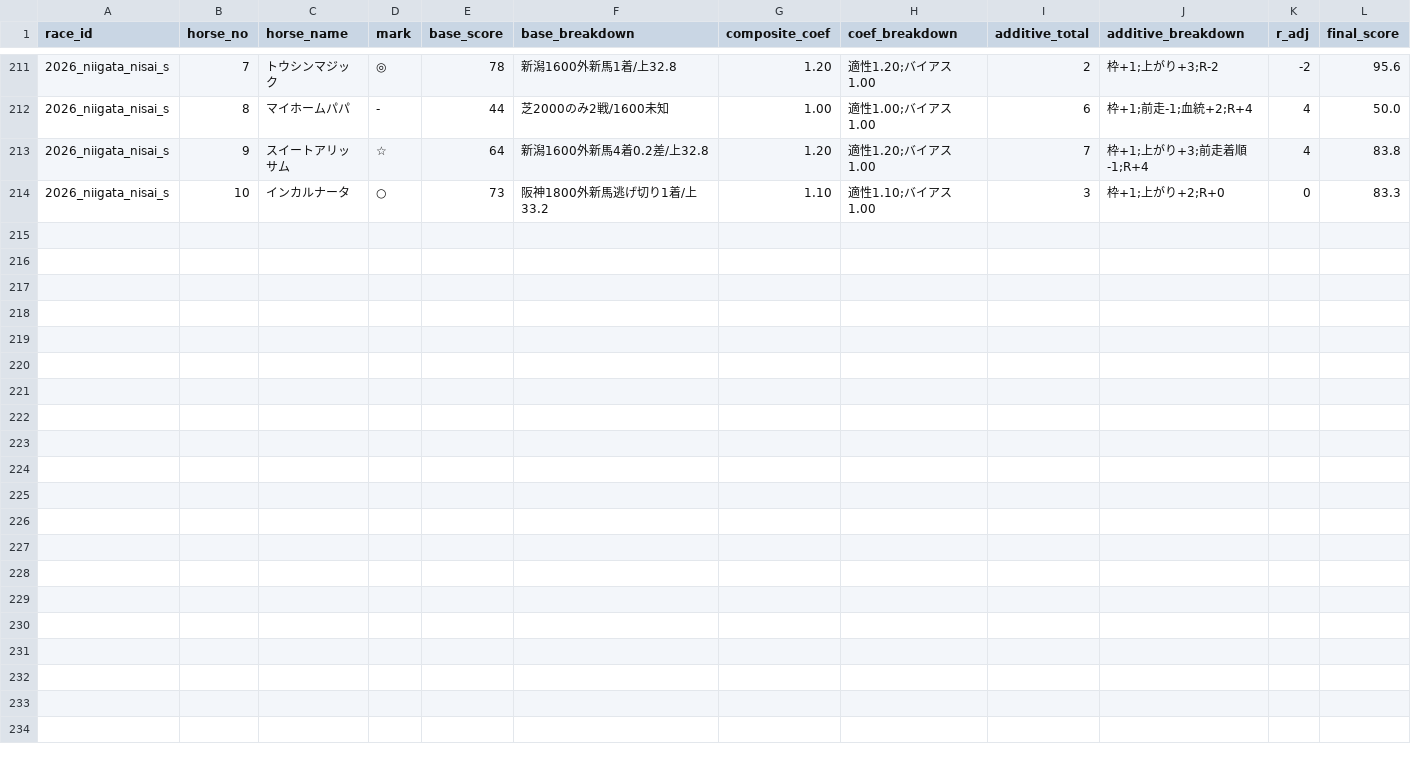
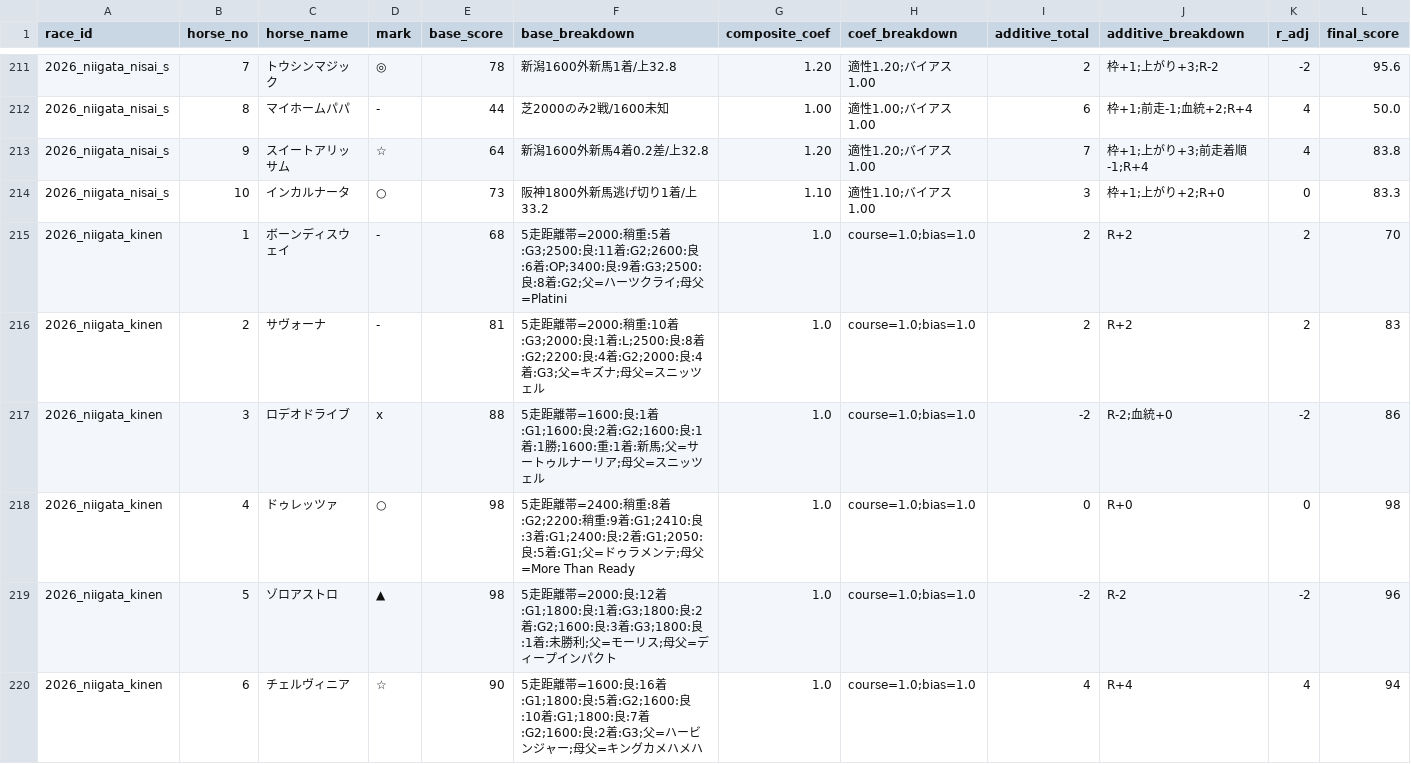
Before and after one commit to Atoyr/keiba, a CSV file: log/predictions.csv, drawn as a sheet; only a part is shown, gaps mark what is left out; rows hold the shown columns only; the diff covers the shown part only; the diff names each change by its address in the sheet, - before the commit and + after, or states it on an @@ line.

```diff
--- a/log/predictions.csv
+++ b/log/predictions.csv
+row 215: 2026_niigata_kinen | 1 | ボーンディスウェイ | - | 68 | 5走距離帯=2000:稍重:5着:G3;2500:良:11着:G2;2600:良:6着:OP;3400:良:9着:G3;2500:良:8着:G2;父=ハーツクライ;母父=Platini | 1.0 | course=1.0;bias=1.0 | 2 | R+2 | 2 | 70
+row 216: 2026_niigata_kinen | 2 | サヴォーナ | - | 81 | 5走距離帯=2000:稍重:10着:G3;2000:良:1着:L;2500:良:8着:G2;2200:良:4着:G2;2000:良:4着:G3;父=キズナ;母父=スニッツェル | 1.0 | course=1.0;bias=1.0 | 2 | R+2 | 2 | 83
+row 217: 2026_niigata_kinen | 3 | ロデオドライブ | x | 88 | 5走距離帯=1600:良:1着:G1;1600:良:2着:G2;1600:良:1着:1勝;1600:重:1着:新馬;父=サートゥルナーリア;母父=スニッツェル | 1.0 | course=1.0;bias=1.0 | -2 | R-2;血統+0 | -2 | 86
+row 218: 2026_niigata_kinen | 4 | ドゥレッツァ | ○ | 98 | 5走距離帯=2400:稍重:8着:G2;2200:稍重:9着:G1;2410:良:3着:G1;2400:良:2着:G1;2050:良:5着:G1;父=ドゥラメンテ;母父=More Than Ready | 1.0 | course=1.0;bias=1.0 | 0 | R+0 | 0 | 98
+row 219: 2026_niigata_kinen | 5 | ゾロアストロ | ▲ | 98 | 5走距離帯=2000:良:12着:G1;1800:良:1着:G3;1800:良:2着:G2;1600:良:3着:G3;1800:良:1着:未勝利;父=モーリス;母父=ディープインパクト | 1.0 | course=1.0;bias=1.0 | -2 | R-2 | -2 | 96
+row 220: 2026_niigata_kinen | 6 | チェルヴィニア | ☆ | 90 | 5走距離帯=1600:良:16着:G1;1800:良:5着:G2;1600:良:10着:G1;1800:良:7着:G2;1600:良:2着:G3;父=ハービンジャー;母父=キングカメハメハ | 1.0 | course=1.0;bias=1.0 | 4 | R+4 | 4 | 94
```
Also changed, not shown: 5 added rows elsewhere in this file, log/bets.csv, log/races.csv, 4 other files.
